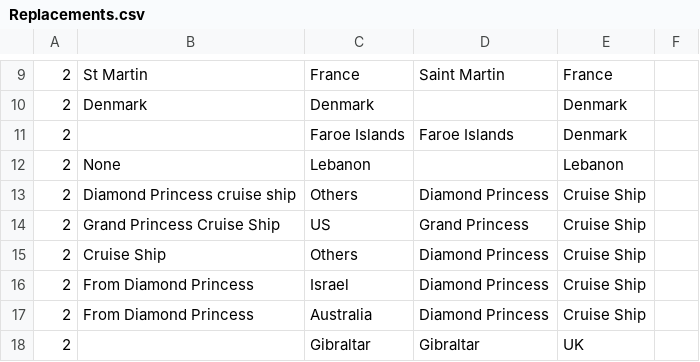
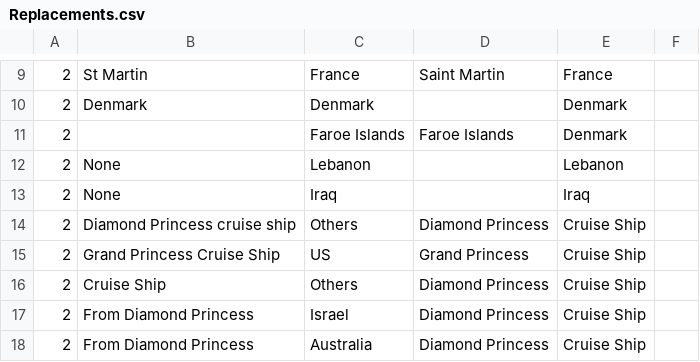
Before and after one commit to RodBarnes/COVID-19, a CSV file: WpfViewer/Replacements.csv, drawn as a sheet; only a part is shown, gaps mark what is left out; the shorter side is filled out with more unchanged rows.

Commit message:
Added replacement

```diff
--- a/WpfViewer/Replacements.csv
+++ b/WpfViewer/Replacements.csv
@@ -12,2 +12,3 @@
 2,"None","Lebanon","","Lebanon"
+2,"None","Iraq","","Iraq"
 2,"Diamond Princess cruise ship","Others","Diamond Princess","Cruise Ship"
```
